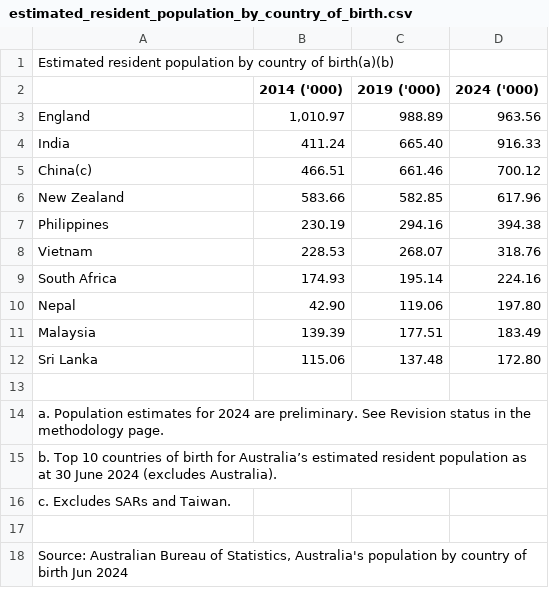
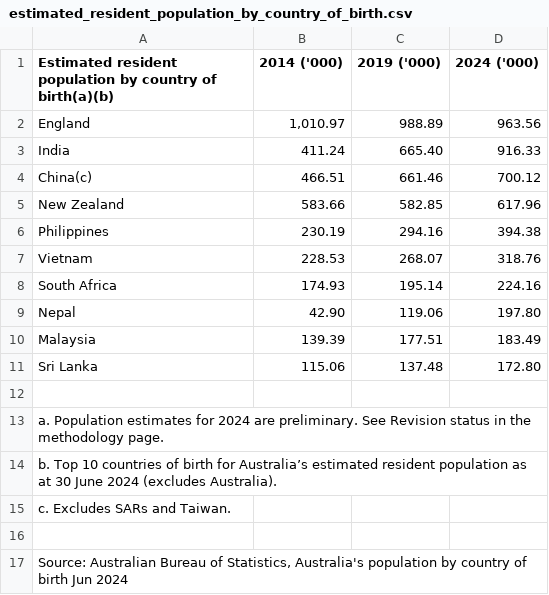
Before and after one commit to kluk0007/Monash_FIT3179_Homework_Week_9, a CSV file: data/estimated_resident_population_by_country_of_birth.csv, drawn as a sheet.

Commit message:
Update estimated_resident_population_by_country_of_birth.csv

```diff
--- a/data/estimated_resident_population_by_country_of_birth.csv
+++ b/data/estimated_resident_population_by_country_of_birth.csv
@@ -1,3 +1,2 @@
-"Estimated resident population by country of birth(a)(b)"
-,"2014 ('000)","2019 ('000)","2024 ('000)"
+"Estimated resident population by country of birth(a)(b)","2014 ('000)","2019 ('000)","2024 ('000)"
 "England","1,010.97","988.89","963.56"
```
